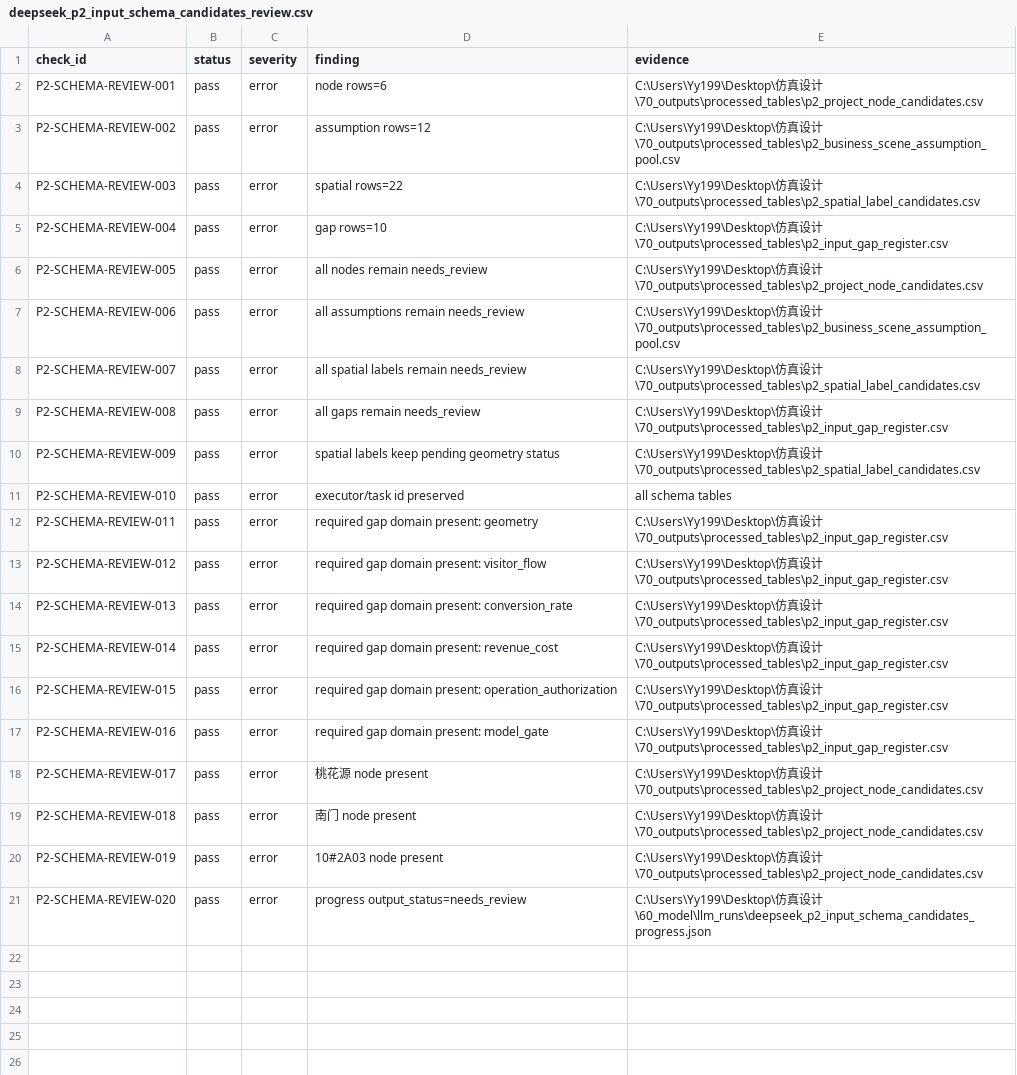
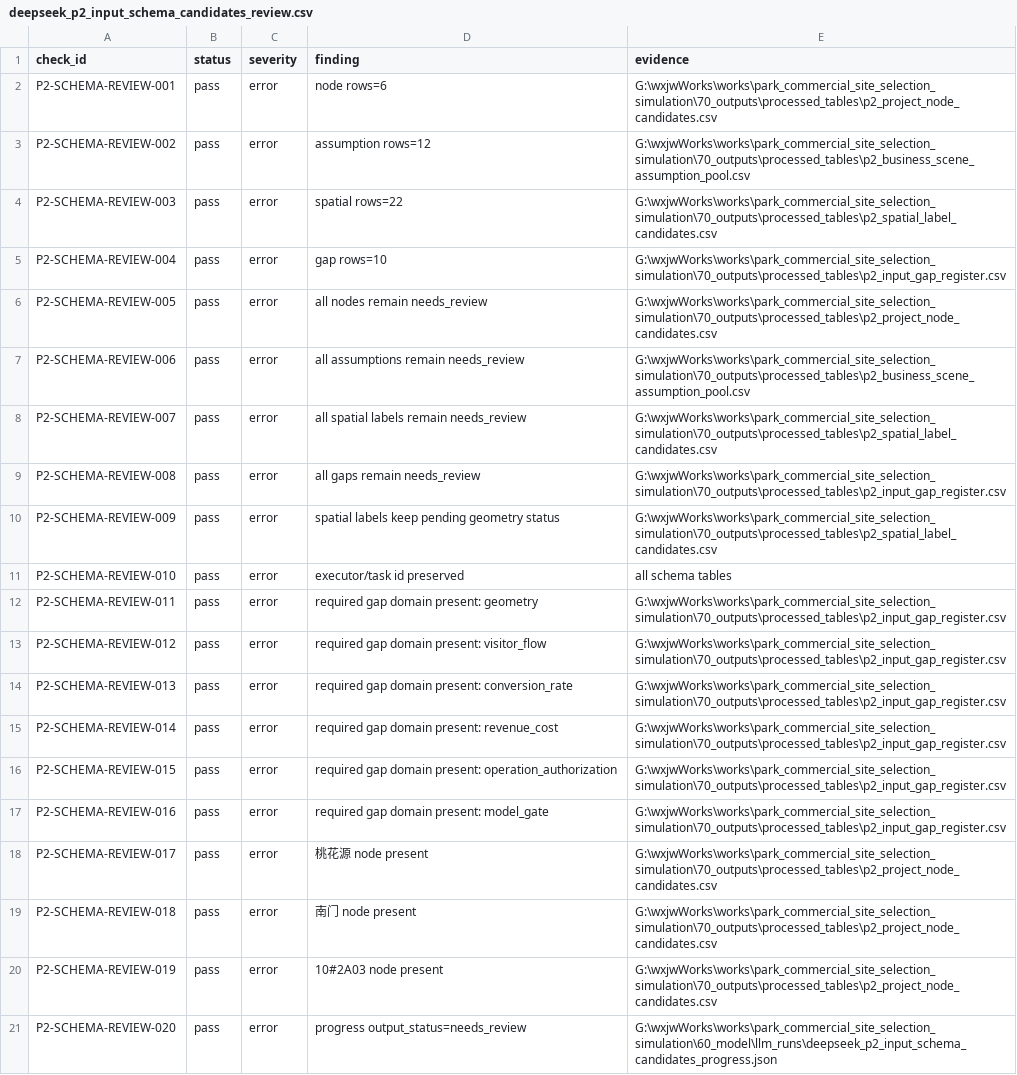
Before and after one commit to cocyuhao/park-commercial-site-selection-simulation, a CSV file: 40_quality_evidence/deepseek_p2_input_schema_candidates_review.csv, drawn as a sheet; the diff names each change by its address in the sheet, - before the commit and + after, or states it on an @@ line.

```diff
--- a/40_quality_evidence/deepseek_p2_input_schema_candidates_review.csv
+++ b/40_quality_evidence/deepseek_p2_input_schema_candidates_review.csv
-E2 (evidence): C:\Users\Yy199\Desktop\仿真设计\70_outputs\processed_tables\p2_project_node_candidates.csv
+E2 (evidence): G:\wxjwWorks\works\park_commercial_site_selection_simulation\70_outputs\processed_tables\p2_project_node_candidates.csv
-E3 (evidence): C:\Users\Yy199\Desktop\仿真设计\70_outputs\processed_tables\p2_business_scene_assumption_pool.csv
+E3 (evidence): G:\wxjwWorks\works\park_commercial_site_selection_simulation\70_outputs\processed_tables\p2_business_scene_assumption_pool.csv
-E4 (evidence): C:\Users\Yy199\Desktop\仿真设计\70_outputs\processed_tables\p2_spatial_label_candidates.csv
+E4 (evidence): G:\wxjwWorks\works\park_commercial_site_selection_simulation\70_outputs\processed_tables\p2_spatial_label_candidates.csv
-E5 (evidence): C:\Users\Yy199\Desktop\仿真设计\70_outputs\processed_tables\p2_input_gap_register.csv
+E5 (evidence): G:\wxjwWorks\works\park_commercial_site_selection_simulation\70_outputs\processed_tables\p2_input_gap_register.csv
-E6 (evidence): C:\Users\Yy199\Desktop\仿真设计\70_outputs\processed_tables\p2_project_node_candidates.csv
+E6 (evidence): G:\wxjwWorks\works\park_commercial_site_selection_simulation\70_outputs\processed_tables\p2_project_node_candidates.csv
-E7 (evidence): C:\Users\Yy199\Desktop\仿真设计\70_outputs\processed_tables\p2_business_scene_assumption_pool.csv
+E7 (evidence): G:\wxjwWorks\works\park_commercial_site_selection_simulation\70_outputs\processed_tables\p2_business_scene_assumption_pool.csv
-E8 (evidence): C:\Users\Yy199\Desktop\仿真设计\70_outputs\processed_tables\p2_spatial_label_candidates.csv
+E8 (evidence): G:\wxjwWorks\works\park_commercial_site_selection_simulation\70_outputs\processed_tables\p2_spatial_label_candidates.csv
-E9 (evidence): C:\Users\Yy199\Desktop\仿真设计\70_outputs\processed_tables\p2_input_gap_register.csv
+E9 (evidence): G:\wxjwWorks\works\park_commercial_site_selection_simulation\70_outputs\processed_tables\p2_input_gap_register.csv
-E10 (evidence): C:\Users\Yy199\Desktop\仿真设计\70_outputs\processed_tables\p2_spatial_label_candidates.csv
+E10 (evidence): G:\wxjwWorks\works\park_commercial_site_selection_simulation\70_outputs\processed_tables\p2_spatial_label_candidates.csv
-E12:E17 (evidence): C:\Users\Yy199\Desktop\仿真设计\70_outputs\processed_tables\p2_input_gap_register.csv
+E12:E17 (evidence): G:\wxjwWorks\works\park_commercial_site_selection_simulation\70_outputs\processed_tables\p2_input_gap_register.csv
-E18:E20 (evidence): C:\Users\Yy199\Desktop\仿真设计\70_outputs\processed_tables\p2_project_node_candidates.csv
+E18:E20 (evidence): G:\wxjwWorks\works\park_commercial_site_selection_simulation\70_outputs\processed_tables\p2_project_node_candidates.csv
-E21 (evidence): C:\Users\Yy199\Desktop\仿真设计\60_model\llm_runs\deepseek_p2_input_schema_candidates_progress.json
+E21 (evidence): G:\wxjwWorks\works\park_commercial_site_selection_simulation\60_model\llm_runs\deepseek_p2_input_schema_candidates_progress.json
```
Also changed, not shown: 40_quality_evidence/deepseek_p2_completion_readiness_audit_review.csv, 40_quality_evidence/deepseek_p2_geometry_proxy_audit_review.csv, 23 other files.
